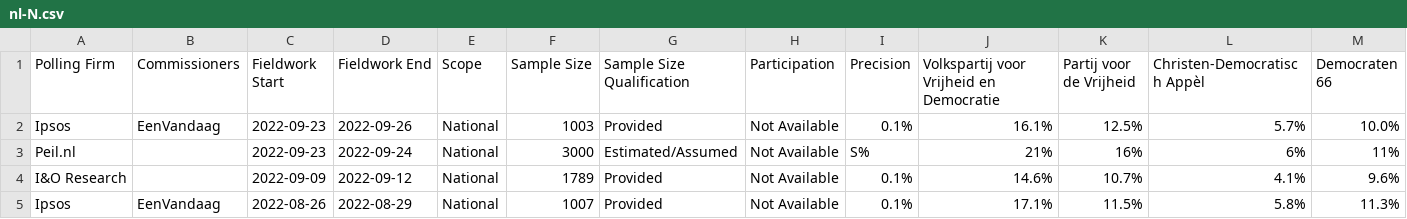
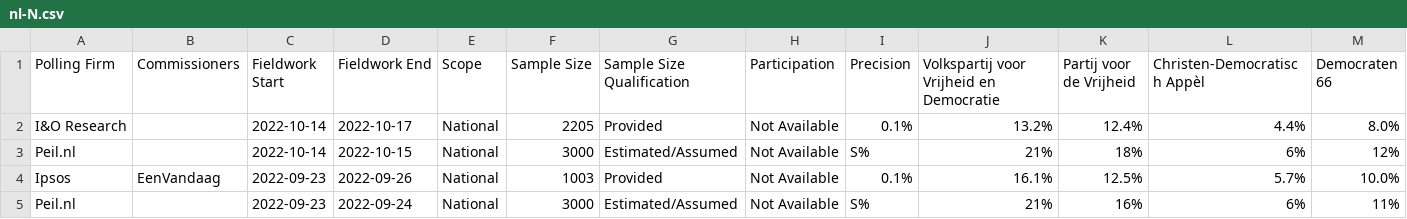
Before and after one commit to filipvanlaenen/eopaod, a CSV file: docs/nl-N.csv, drawn as a sheet; only a part is shown; the shorter side is filled out with more unchanged rows; rows hold the shown columns only; the diff names each change by its address in the sheet, - before the commit and + after, or states it on an @@ line.

```diff
--- a/docs/nl-N.csv
+++ b/docs/nl-N.csv
+row 2: I&O Research |  | 2022-10-14 | 2022-10-17 | National | 2205 | Provided | Not Available | 0.1% | 13.2% | 12.4% | 4.4% | 8.0%
+row 3: Peil.nl |  | 2022-10-14 | 2022-10-15 | National | 3000 | Estimated/Assumed | Not Available | S% | 21% | 18% | 6% | 12%
```
Also changed, not shown: docs/nl.csv.
